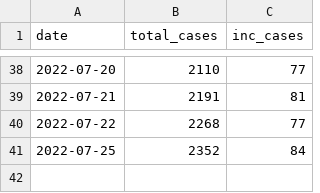
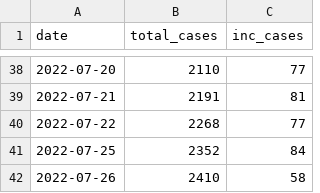
Before and after one commit to corneliusroemer/RKI_Monkeypox, a CSV file: data/RKI_Monkeypox.csv, drawn as a sheet; only a part is shown, gaps mark what is left out; the diff names each change by its address in the sheet, - before the commit and + after, or states it on an @@ line.

```diff
--- a/data/RKI_Monkeypox.csv
+++ b/data/RKI_Monkeypox.csv
+row 42: 2022-07-26 | 2410 | 58
```
Also changed, not shown: 4 other files.
